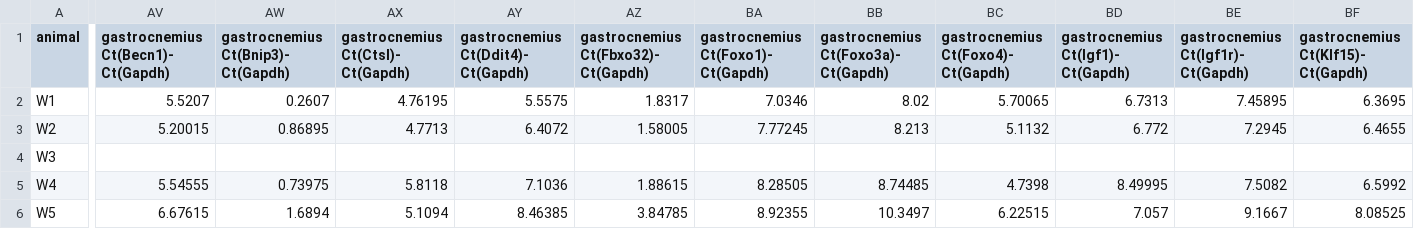
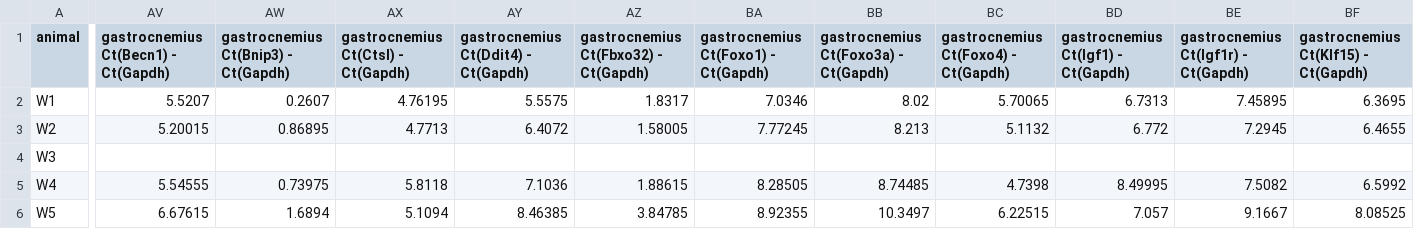
Before and after one commit to nvalexander/dissertation, a CSV file: data/2012.12.09.1dayTD.csv, drawn as a sheet; only a part is shown, gaps mark what is left out; the diff covers the shown part only; the diff names each change by its address in the sheet, - before the commit and + after, or states it on an @@ line.

```diff
--- a/data/2012.12.09.1dayTD.csv
+++ b/data/2012.12.09.1dayTD.csv
-AV1: gastrocnemius Ct(Becn1)- Ct(Gapdh)
+AV1: gastrocnemius Ct(Becn1) - Ct(Gapdh)
-AW1: gastrocnemius Ct(Bnip3)- Ct(Gapdh)
+AW1: gastrocnemius Ct(Bnip3) - Ct(Gapdh)
-AX1: gastrocnemius Ct(Ctsl)- Ct(Gapdh)
+AX1: gastrocnemius Ct(Ctsl) - Ct(Gapdh)
-AY1: gastrocnemius Ct(Ddit4)- Ct(Gapdh)
+AY1: gastrocnemius Ct(Ddit4) - Ct(Gapdh)
-AZ1: gastrocnemius Ct(Fbxo32)- Ct(Gapdh)
+AZ1: gastrocnemius Ct(Fbxo32) - Ct(Gapdh)
-BA1: gastrocnemius Ct(Foxo1)- Ct(Gapdh)
+BA1: gastrocnemius Ct(Foxo1) - Ct(Gapdh)
-BB1: gastrocnemius Ct(Foxo3a)- Ct(Gapdh)
+BB1: gastrocnemius Ct(Foxo3a) - Ct(Gapdh)
-BC1: gastrocnemius Ct(Foxo4)- Ct(Gapdh)
+BC1: gastrocnemius Ct(Foxo4) - Ct(Gapdh)
-BD1: gastrocnemius Ct(Igf1)- Ct(Gapdh)
+BD1: gastrocnemius Ct(Igf1) - Ct(Gapdh)
-BE1: gastrocnemius Ct(Igf1r)- Ct(Gapdh)
+BE1: gastrocnemius Ct(Igf1r) - Ct(Gapdh)
-BF1: gastrocnemius Ct(Klf15)- Ct(Gapdh)
+BF1: gastrocnemius Ct(Klf15) - Ct(Gapdh)
```
Also changed, not shown: 21 edited cells elsewhere in this file, 2 other files.
